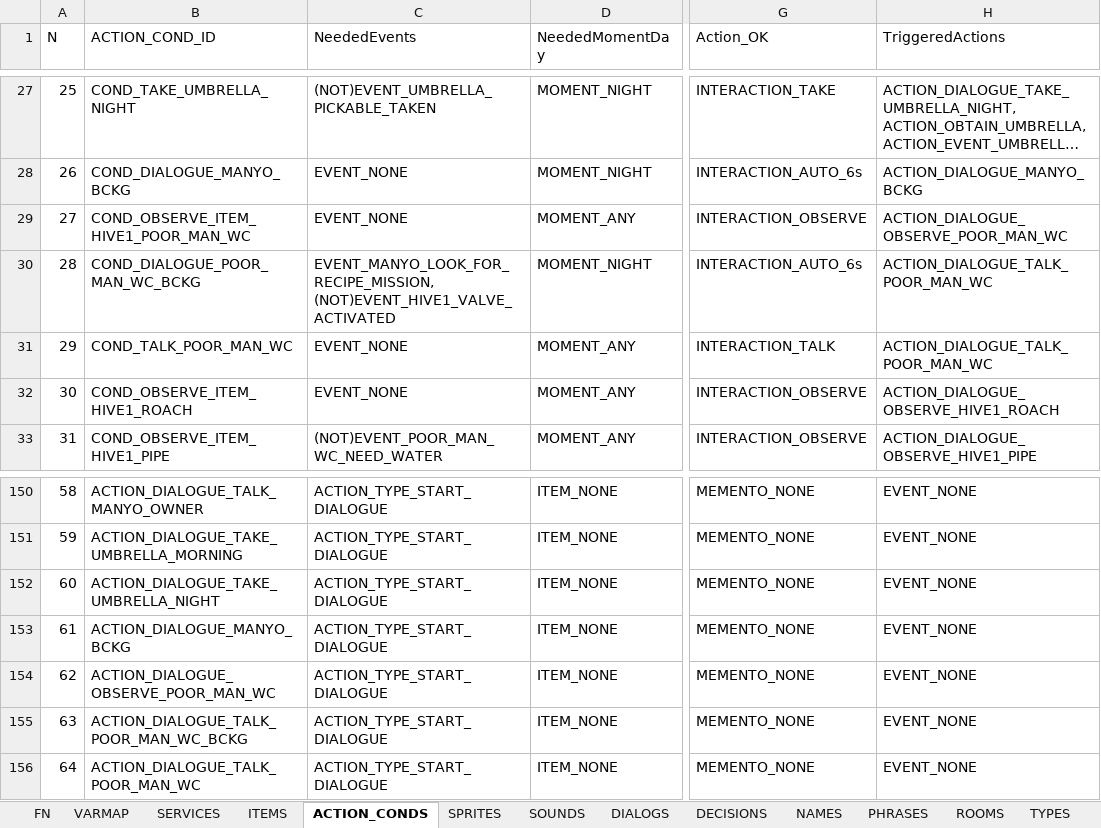
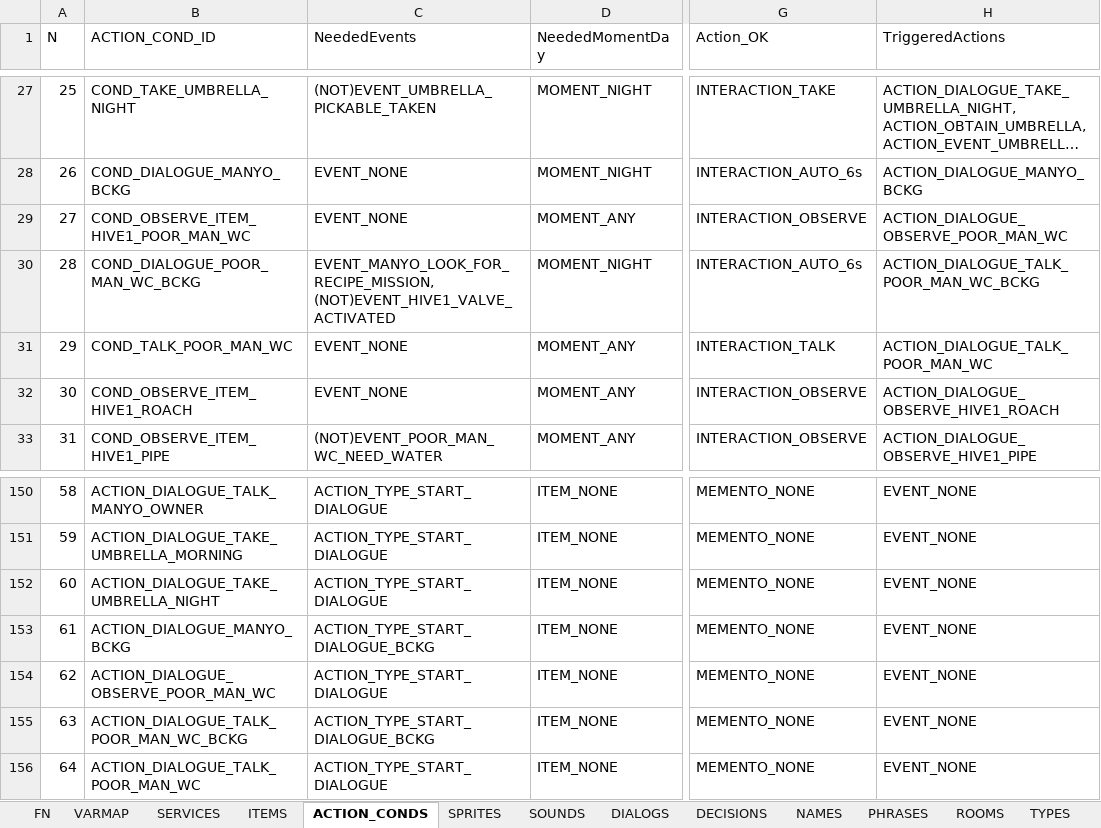
Before and after one commit to ivor4/Goblins3_AnotherQuest, an Excel workbook: VARMAP_Generator/VARMAP.xlsx, sheet ACTION_CONDS, drawn as a sheet; only a part is shown, gaps mark what is left out; long unchanged cells end in …; values as stored, in another font and other column widths than the file's, no borders; charts and pictures and table styles not drawn; the diff names each change by its address in the sheet, - before the commit and + after, or states it on an @@ line.

Commit message:
Still some pending bugs regarding dialogs -If a background dialog is about to end and a real dialog starts, it lasts too few (maybe due to sound callback) -Observations in Inventory not unchaining background dialog -Pending some strategy to copy names or use VARMAP for potential dialog from given action -Pending alternate strategy when there are different background events in same Scene -Background dialogs are overlapping when they last less than timeout of background dialog (3s) -Pending strategy for sequenced actions in GameEventMaster

```diff
--- a/VARMAP_Generator/VARMAP.xlsx (sheet ACTION_CONDS)
+++ b/VARMAP_Generator/VARMAP.xlsx (sheet ACTION_CONDS)
-H30 (TriggeredActions): ACTION_DIALOGUE_TALK_POOR_MAN_WC
+H30 (TriggeredActions): ACTION_DIALOGUE_TALK_POOR_MAN_WC_BCKG
-C153 (NeededEvents): ACTION_TYPE_START_DIALOGUE
+C153 (NeededEvents): ACTION_TYPE_START_DIALOGUE_BCKG
-C155 (NeededEvents): ACTION_TYPE_START_DIALOGUE
+C155 (NeededEvents): ACTION_TYPE_START_DIALOGUE_BCKG
```
Also changed, not shown: sheet SERVICES, sheet VARMAP, 13 other files.
